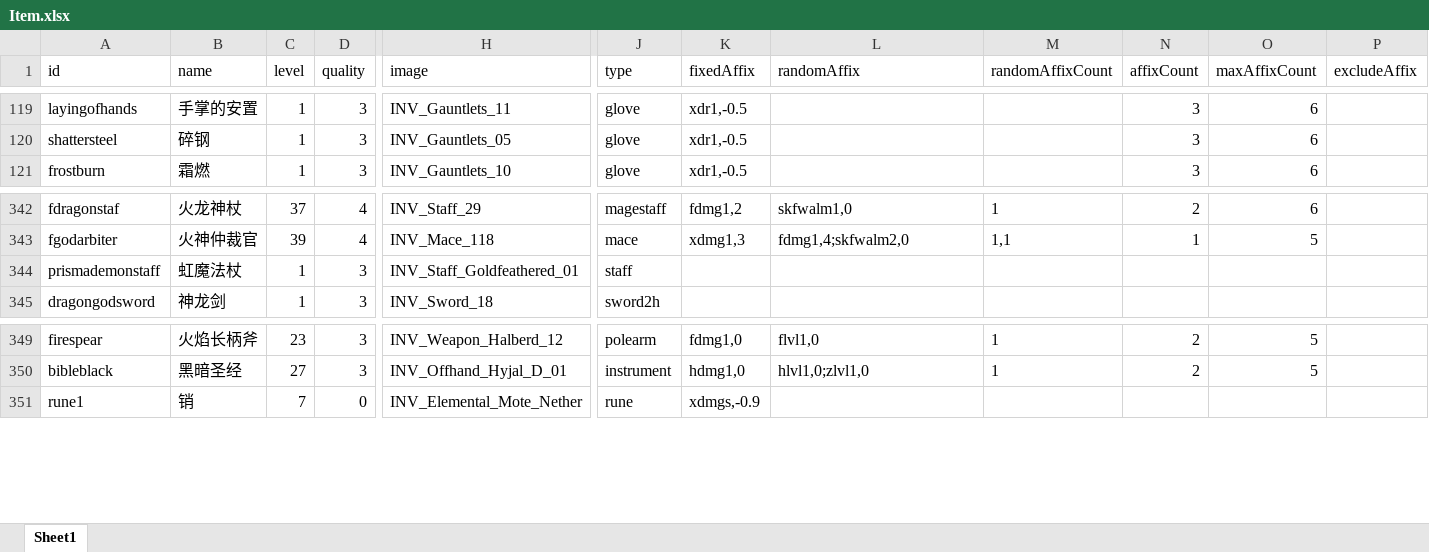
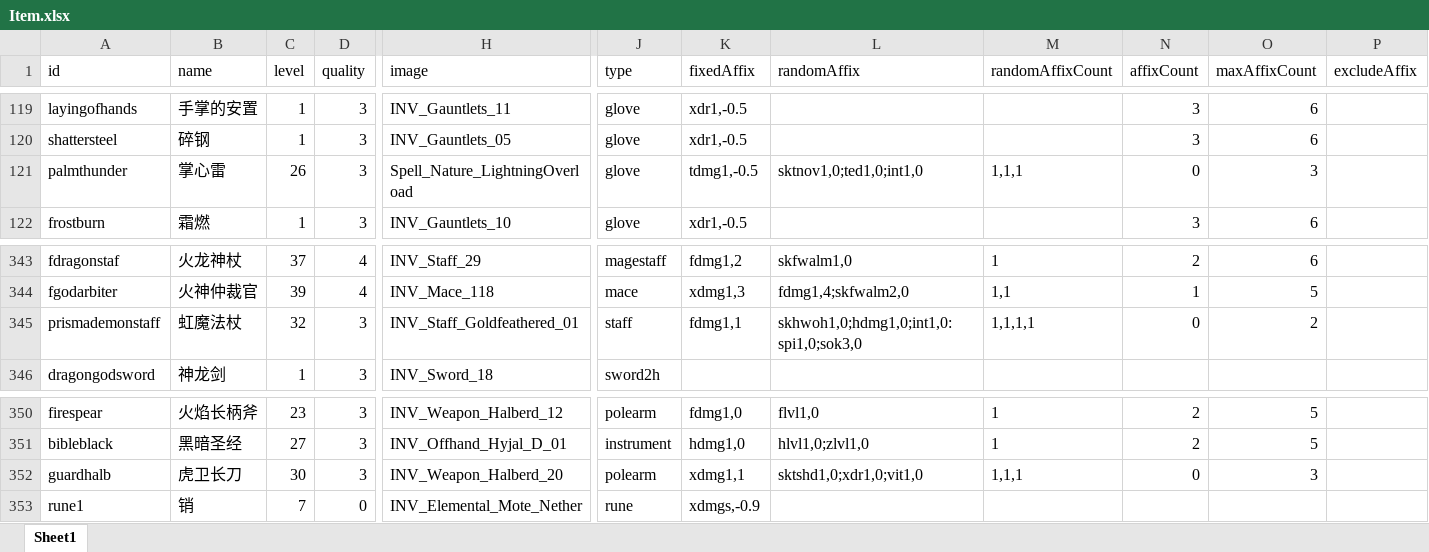
Before and after one commit to yatyricky/gvbasic-mir-remaster, an Excel workbook: configs/Item.xlsx, sheet Sheet1, drawn as a sheet; only a part is shown, gaps mark what is left out; values as stored, in another font and other column widths than the file's, no borders; conditional formats not drawn; addresses are those after the commit; rows hold the shown columns only; the diff names each change by its address in the sheet, - before the commit and + after, or states it on an @@ line.

```diff
--- a/configs/Item.xlsx (sheet Sheet1)
+++ b/configs/Item.xlsx (sheet Sheet1)
+row 121: palmthunder | 掌心雷 | 26 | 3 | Spell_Nature_LightningOverload | glove | tdmg1,-0.5 | sktnov1,0;ted1,0;int1,0 | 1,1,1 | 0 | 3
-C345 (level): 1
+C345 (level): 32
-K345 (fixedAffix): (empty)
+K345 (fixedAffix): fdmg1,1
-L345 (randomAffix): (empty)
+L345 (randomAffix): skhwoh1,0;hdmg1,0;int1,0:spi1,0;sok3,0
-M345 (randomAffixCount): (empty)
+M345 (randomAffixCount): 1,1,1,1
-N345 (affixCount): (empty)
+N345 (affixCount): 0
-O345 (maxAffixCount): (empty)
+O345 (maxAffixCount): 2
+row 352: guardhalb | 虎卫长刀 | 30 | 3 | INV_Weapon_Halberd_20 | polearm | xdmg1,1 | sktshd1,0;xdr1,0;vit1,0 | 1,1,1 | 0 | 3
```
Also changed, not shown: configs/Affix.xlsx, configs/Skill.xlsx, 13 other files.
